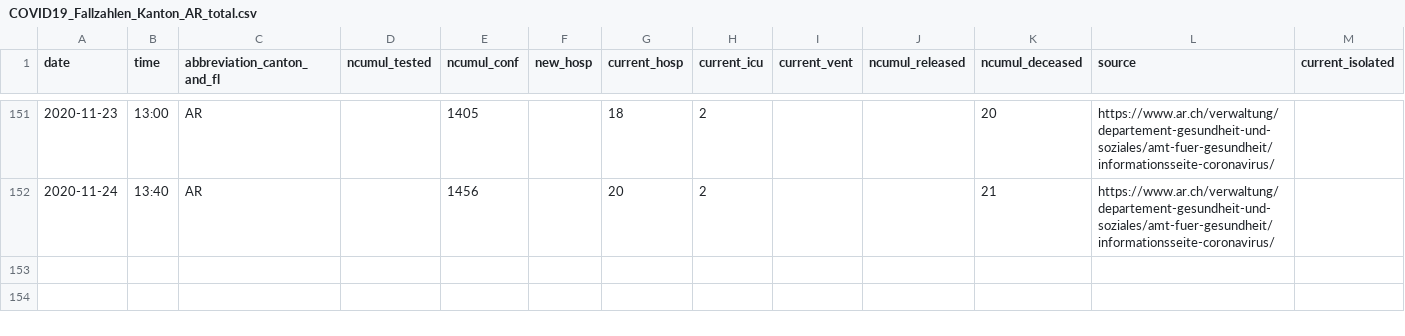
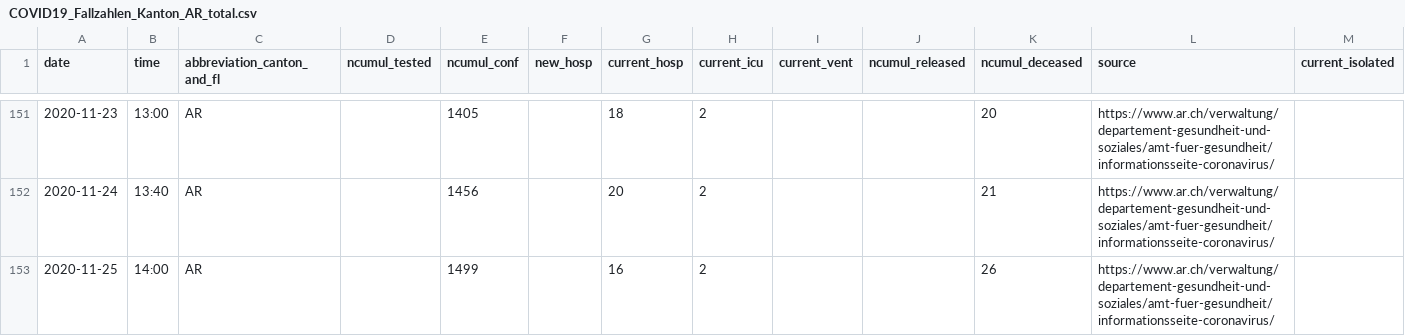
Before and after one commit to openZH/covid_19, a CSV file: fallzahlen_kanton_total_csv_v2/COVID19_Fallzahlen_Kanton_AR_total.csv, drawn as a sheet; only a part is shown, gaps mark what is left out; rows hold the shown columns only; the diff names each change by its address in the sheet, - before the commit and + after, or states it on an @@ line.

Commit message:
Update COVID19_Fallzahlen_Kanton_AR_total.csv from scraper

```diff
--- a/fallzahlen_kanton_total_csv_v2/COVID19_Fallzahlen_Kanton_AR_total.csv
+++ b/fallzahlen_kanton_total_csv_v2/COVID19_Fallzahlen_Kanton_AR_total.csv
+row 153: 2020-11-25 | 14:00 | AR |  | 1499 |  | 16 | 2 |  |  | 26 | https://www.ar.ch/verwaltung/departement-gesundheit-und-soziales/amt-fuer-gesundheit/informationsseite-coronavirus/
```
